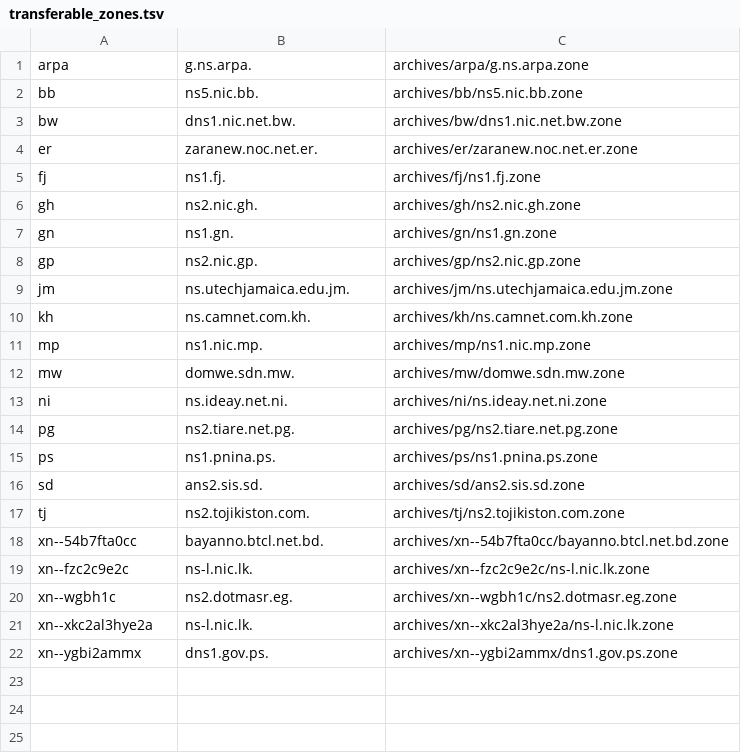
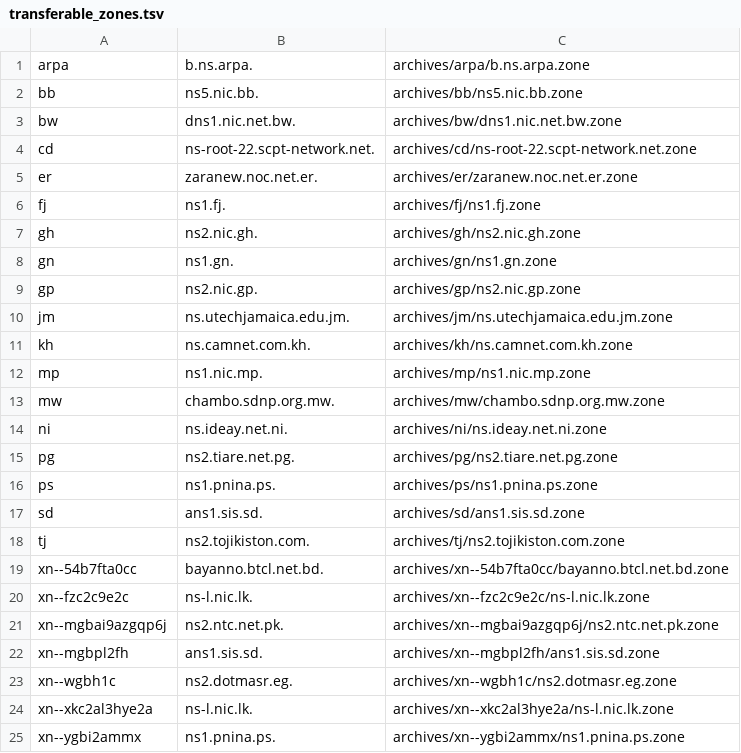
Before and after one commit to vuong2023/TLDR-2, a TSV file: transferable_zones.tsv, drawn as a sheet.

```diff
--- a/transferable_zones.tsv
+++ b/transferable_zones.tsv
@@ -1,4 +1,5 @@
-arpa	g.ns.arpa.	archives/arpa/g.ns.arpa.zone
+arpa	b.ns.arpa.	archives/arpa/b.ns.arpa.zone
 bb	ns5.nic.bb.	archives/bb/ns5.nic.bb.zone
 bw	dns1.nic.net.bw.	archives/bw/dns1.nic.net.bw.zone
+cd	ns-root-22.scpt-network.net.	archives/cd/ns-root-22.scpt-network.net.zone
 er	zaranew.noc.net.er.	archives/er/zaranew.noc.net.er.zone
@@ -11,3 +12,3 @@ kh	ns.camnet.com.kh.	archives/kh/ns.camnet.com.kh.zone
 mp	ns1.nic.mp.	archives/mp/ns1.nic.mp.zone
-mw	domwe.sdn.mw.	archives/mw/domwe.sdn.mw.zone
+mw	chambo.sdnp.org.mw.	archives/mw/chambo.sdnp.org.mw.zone
 ni	ns.ideay.net.ni.	archives/ni/ns.ideay.net.ni.zone
@@ -15,3 +16,3 @@ pg	ns2.tiare.net.pg.	archives/pg/ns2.tiare.net.pg.zone
 ps	ns1.pnina.ps.	archives/ps/ns1.pnina.ps.zone
-sd	ans2.sis.sd.	archives/sd/ans2.sis.sd.zone
+sd	ans1.sis.sd.	archives/sd/ans1.sis.sd.zone
 tj	ns2.tojikiston.com.	archives/tj/ns2.tojikiston.com.zone
@@ -19,4 +20,6 @@ xn--54b7fta0cc	bayanno.btcl.net.bd.	archives/xn--54b7fta0cc/bayanno.btcl.net.bd.
 xn--fzc2c9e2c	ns-l.nic.lk.	archives/xn--fzc2c9e2c/ns-l.nic.lk.zone
+xn--mgbai9azgqp6j	ns2.ntc.net.pk.	archives/xn--mgbai9azgqp6j/ns2.ntc.net.pk.zone
+xn--mgbpl2fh	ans1.sis.sd.	archives/xn--mgbpl2fh/ans1.sis.sd.zone
 xn--wgbh1c	ns2.dotmasr.eg.	archives/xn--wgbh1c/ns2.dotmasr.eg.zone
 xn--xkc2al3hye2a	ns-l.nic.lk.	archives/xn--xkc2al3hye2a/ns-l.nic.lk.zone
-xn--ygbi2ammx	dns1.gov.ps.	archives/xn--ygbi2ammx/dns1.gov.ps.zone
+xn--ygbi2ammx	ns1.pnina.ps.	archives/xn--ygbi2ammx/ns1.pnina.ps.zone
```
Also changed, not shown: 9 other files.
